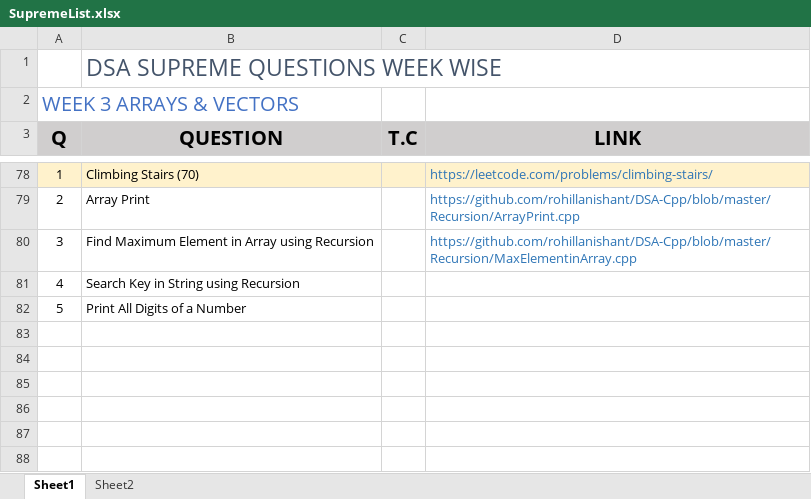
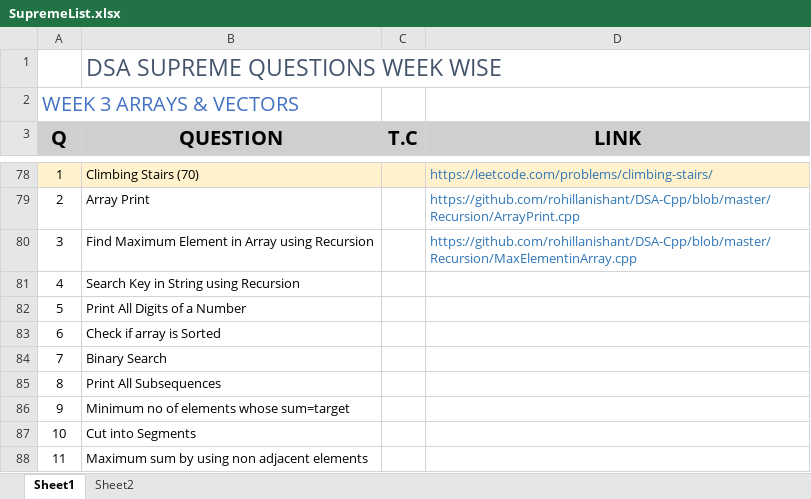
Before and after one commit to rohillanishant/DSA-Cpp, an Excel workbook: Notes/SupremeList.xlsx, sheet Sheet1, drawn as a sheet; only a part is shown, gaps mark what is left out; values as stored, in another font and other column widths than the file's, no borders; the diff names each change by its address in the sheet, - before the commit and + after, or states it on an @@ line.

```diff
--- a/Notes/SupremeList.xlsx (sheet Sheet1)
+++ b/Notes/SupremeList.xlsx (sheet Sheet1)
+row 83: 6 | Check if array is Sorted
+row 84: 7 | Binary Search
+row 85: 8 | Print All Subsequences
+row 86: 9 | Minimum no of elements whose sum=target
+row 87: 10 | Cut into Segments
+row 88: 11 | Maximum sum by using non adjacent elements
```
Also changed, not shown: 7 other files.
